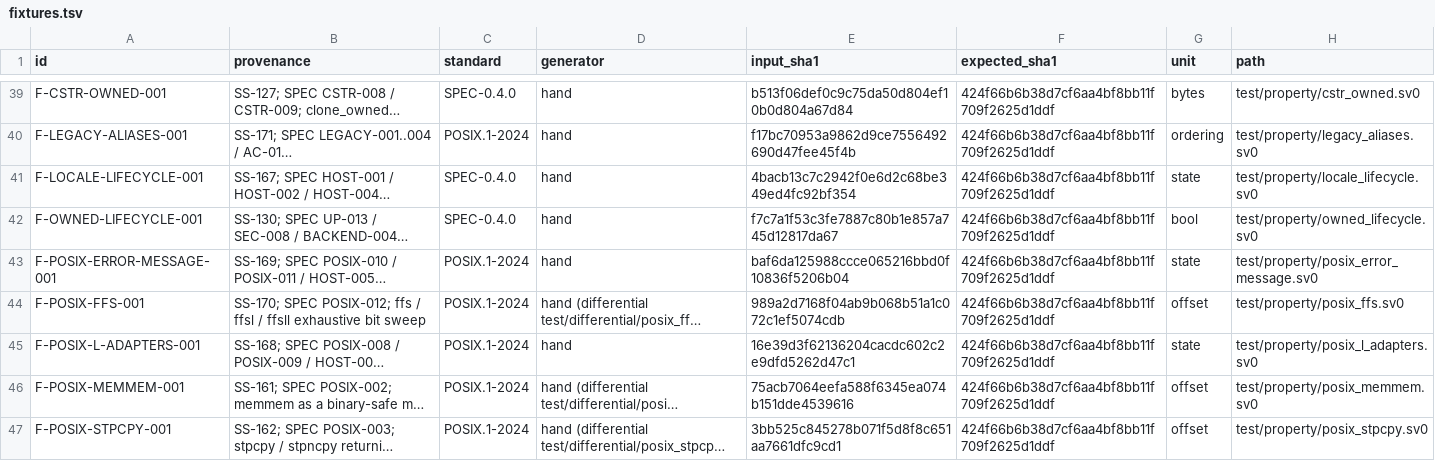
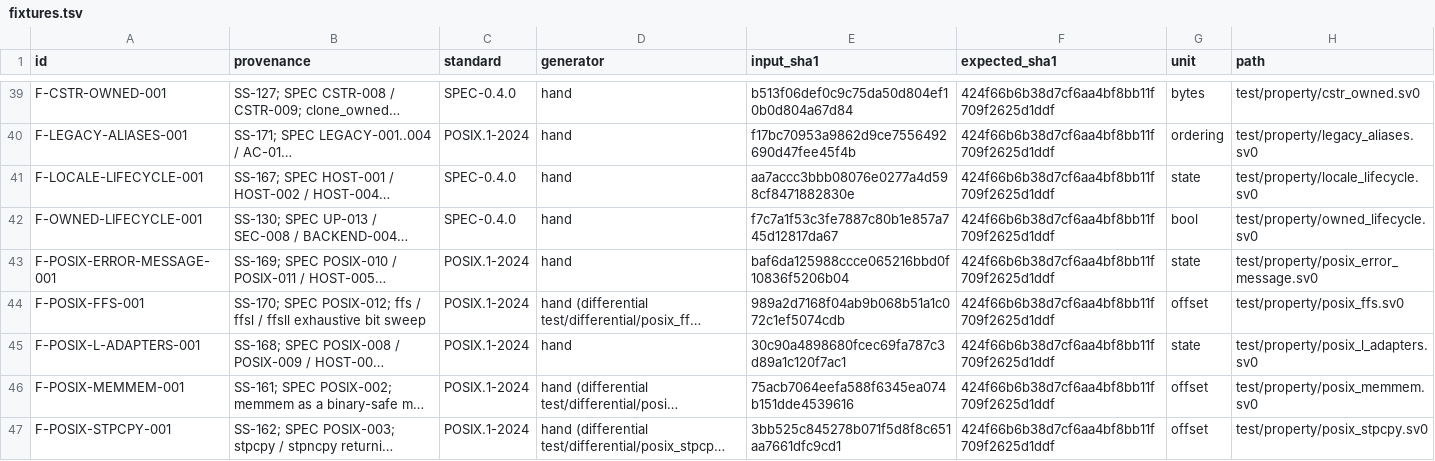
Before and after one commit to sv0-toolchain/sv0-strings, a TSV file: tools/catalogs/fixtures.tsv, drawn as a sheet; only a part is shown, gaps mark what is left out; long unchanged cells end in …; the diff names each change by its address in the sheet, - before the commit and + after, or states it on an @@ line.

```diff
--- a/tools/catalogs/fixtures.tsv
+++ b/tools/catalogs/fixtures.tsv
-E41 (input_sha1): 4bacb13c7c2942f0e6d2c68be349ed4fc92bf354
+E41 (input_sha1): aa7accc3bbb08076e0277a4d598cf8471882830e
-E45 (input_sha1): 16e39d3f62136204cacdc602c2e9dfd5262d47c1
+E45 (input_sha1): 30c90a4898680fcec69fa787c3d89a1c120f7ac1
```
Also changed, not shown: tools/catalogs/release_manifest.tsv, 17 other files.
